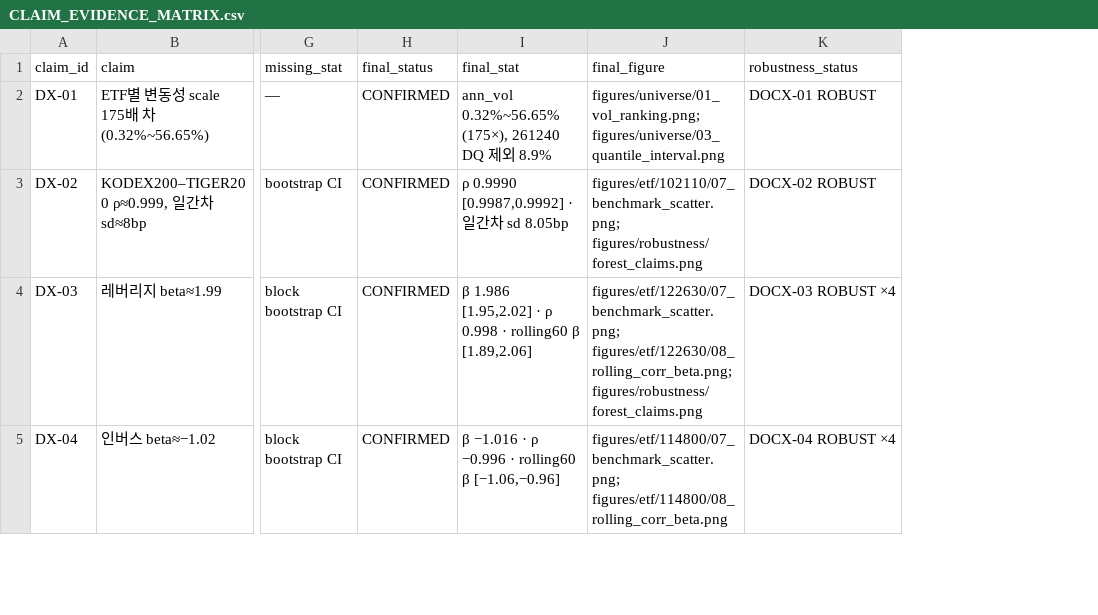
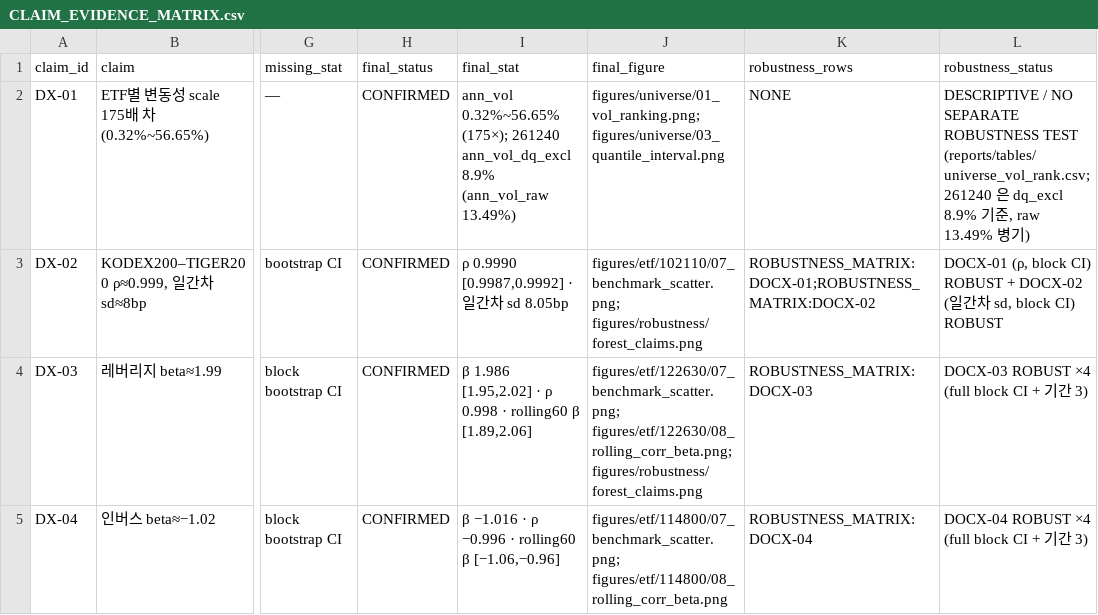
Before and after one commit to Siegfriex/SA_ETF, a CSV file: reports/CLAIM_EVIDENCE_MATRIX.csv, drawn as a sheet; only a part is shown, gaps mark what is left out; addresses are those after the commit; the diff covers the shown part only; the diff names each change by its address in the sheet, - before the commit and + after, or states it on an @@ line.

```diff
--- a/reports/CLAIM_EVIDENCE_MATRIX.csv
+++ b/reports/CLAIM_EVIDENCE_MATRIX.csv
+column K (robustness_rows), rows 2-5: NONE | ROBUSTNESS_MATRIX:DOCX-01;ROBUSTNESS_MATRIX:DOCX-02 | ROBUSTNESS_MATRIX:DOCX-03 | ROBUSTNESS_MATRIX:DOCX-04
-I2 (final_stat): ann_vol 0.32%~56.65% (175×), 261240 DQ 제외 8.9%
+I2 (final_stat): ann_vol 0.32%~56.65% (175×); 261240 ann_vol_dq_excl 8.9% (ann_vol_raw 13.49%)
-L2 (robustness_status): DOCX-01 ROBUST
+L2 (robustness_status): DESCRIPTIVE / NO SEPARATE ROBUSTNESS TEST (reports/tables/universe_vol_rank.csv; 261240 은 dq_excl 8.9% 기준, raw 13.49% 병기)
-L3 (robustness_status): DOCX-02 ROBUST
+L3 (robustness_status): DOCX-01 (ρ, block CI) ROBUST + DOCX-02 (일간차 sd, block CI) ROBUST
-L4 (robustness_status): DOCX-03 ROBUST ×4
+L4 (robustness_status): DOCX-03 ROBUST ×4 (full block CI + 기간 3)
-L5 (robustness_status): DOCX-04 ROBUST ×4
+L5 (robustness_status): DOCX-04 ROBUST ×4 (full block CI + 기간 3)
```
Also changed, not shown: 13 edited cells elsewhere in this file, reports/ROBUSTNESS_MATRIX.csv, reports/ROBUSTNESS_MATRIX_C_ADDENDUM.csv, 8 other files.
